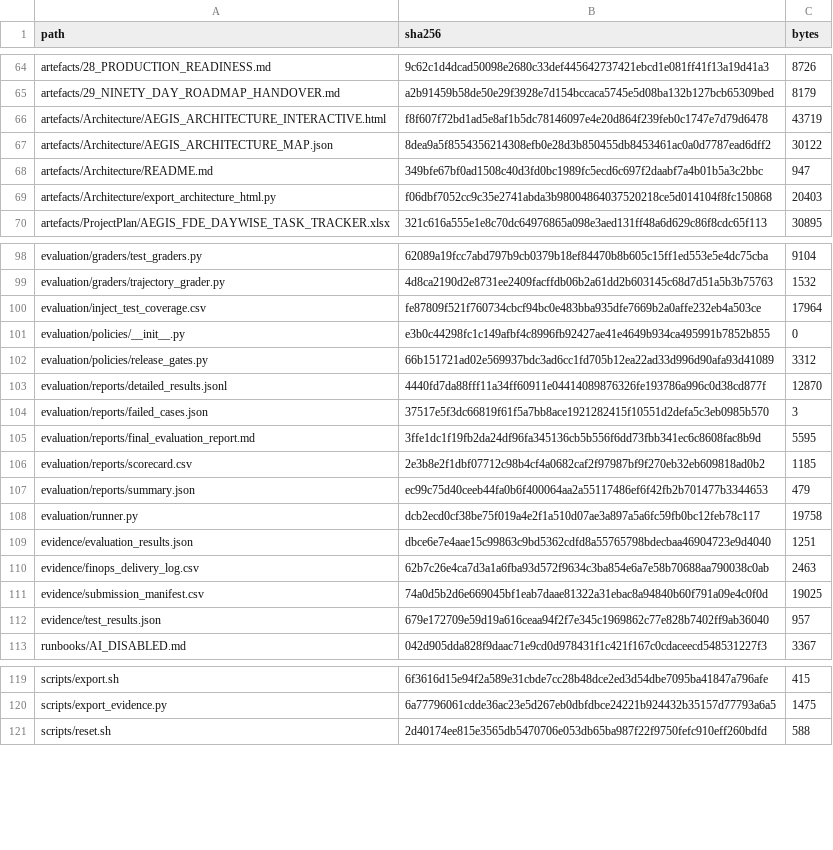
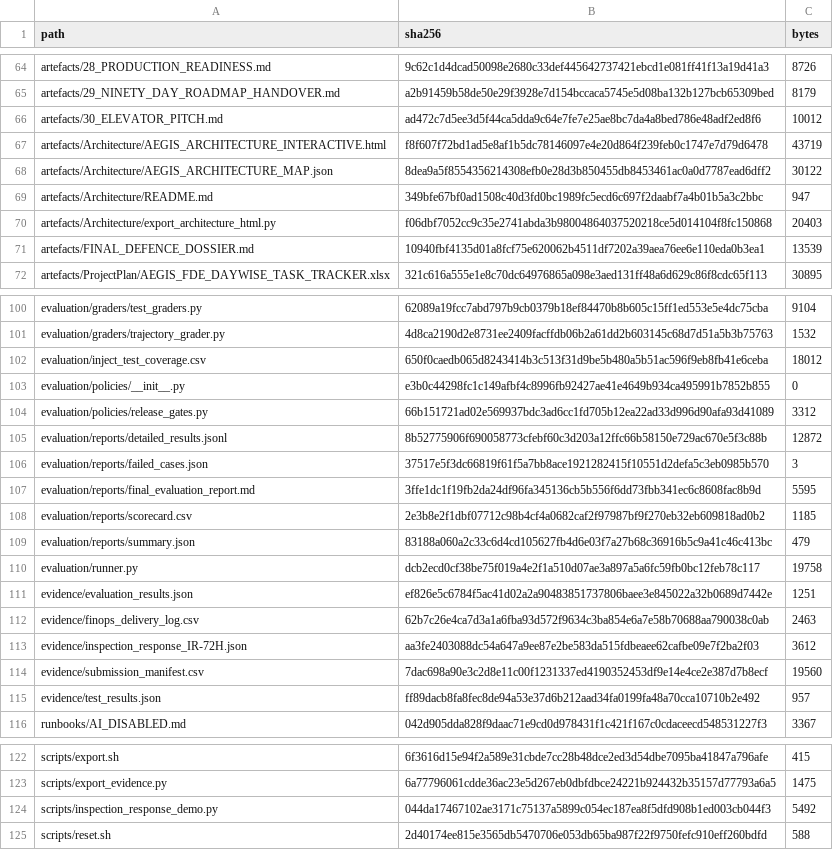
Before and after one commit to VenkataDineshPuranam/Team3_AEGIS_Pharma_Capstone_V1, a CSV file: submission/evidence/file_hashes.csv, drawn as a sheet; only a part is shown, gaps mark what is left out; the diff covers the shown part only.

```diff
--- a/submission/evidence/file_hashes.csv
+++ b/submission/evidence/file_hashes.csv
@@ -65,2 +65,3 @@ artefacts/28_PRODUCTION_READINESS.md,9c62c1d4dcad50098e2680c33def445642737421ebc
 artefacts/29_NINETY_DAY_ROADMAP_HANDOVER.md,a2b91459b58de50e29f3928e7d154bccaca5745e5d08ba132b127bcb65309bed,8179
+artefacts/30_ELEVATOR_PITCH.md,ad472c7d5ee3d5f44ca5dda9c64e7fe7e25ae8bc7da4a8bed786e48adf2ed8f6,10012
 artefacts/Architecture/AEGIS_ARCHITECTURE_INTERACTIVE.html,f8f607f72bd1ad5e8af1b5dc78146097e4e20d864f239feb0c1747e7d79d6478,43719
@@ -69,2 +70,3 @@ artefacts/Architecture/README.md,349bfe67bf0ad1508c40d3fd0bc1989fc5ecd6c697f2daa
 artefacts/Architecture/export_architecture_html.py,f06dbf7052cc9c35e2741abda3b98004864037520218ce5d014104f8fc150868,20403
+artefacts/FINAL_DEFENCE_DOSSIER.md,10940fbf4135d01a8fcf75e620062b4511df7202a39aea76ee6e110eda0b3ea1,13539
 artefacts/ProjectPlan/AEGIS_FDE_DAYWISE_TASK_TRACKER.xlsx,321c616a555e1e8c70dc64976865a098e3aed131ff48a6d629c86f8cdc65f113,30895
@@ -99,6 +101,6 @@ evaluation/graders/test_graders.py,62089a19fcc7abd797b9cb0379b18ef84470b8b605c15
 evaluation/graders/trajectory_grader.py,4d8ca2190d2e8731ee2409facffdb06b2a61dd2b603145c68d7d51a5b3b75763,1532
-evaluation/inject_test_coverage.csv,fe87809f521f760734cbcf94bc0e483bba935dfe7669b2a0affe232eb4a503ce,17964
+evaluation/inject_test_coverage.csv,650f0caedb065d8243414b3c513f31d9be5b480a5b51ac596f9eb8fb41e6ceba,18012
 evaluation/policies/__init__.py,e3b0c44298fc1c149afbf4c8996fb92427ae41e4649b934ca495991b7852b855,0
 evaluation/policies/release_gates.py,66b151721ad02e569937bdc3ad6cc1fd705b12ea22ad33d996d90afa93d41089,3312
-evaluation/reports/detailed_results.jsonl,4440fd7da88fff11a34ff60911e04414089876326fe193786a996c0d38cd877f,12870
+evaluation/reports/detailed_results.jsonl,8b52775906f690058773cfebf60c3d203a12ffc66b58150e729ac670e5f3c88b,12872
 evaluation/reports/failed_cases.json,37517e5f3dc66819f61f5a7bb8ace1921282415f10551d2defa5c3eb0985b570,3
@@ -106,8 +108,9 @@ evaluation/reports/final_evaluation_report.md,3ffe1dc1f19fb2da24df96fa345136cb5b
 evaluation/reports/scorecard.csv,2e3b8e2f1dbf07712c98b4cf4a0682caf2f97987bf9f270eb32eb609818ad0b2,1185
-evaluation/reports/summary.json,ec99c75d40ceeb44fa0b6f400064aa2a55117486ef6f42fb2b701477b3344653,479
+evaluation/reports/summary.json,83188a060a2c33c6d4cd105627fb4d6e03f7a27b68c36916b5c9a41c46c413bc,479
 evaluation/runner.py,dcb2ecd0cf38be75f019a4e2f1a510d07ae3a897a5a6fc59fb0bc12feb78c117,19758
-evidence/evaluation_results.json,dbce6e7e4aae15c99863c9bd5362cdfd8a55765798bdecbaa46904723e9d4040,1251
+evidence/evaluation_results.json,ef826e5c6784f5ac41d02a2a90483851737806baee3e845022a32b0689d7442e,1251
 evidence/finops_delivery_log.csv,62b7c26e4ca7d3a1a6fba93d572f9634c3ba854e6a7e58b70688aa790038c0ab,2463
-evidence/submission_manifest.csv,74a0d5b2d6e669045bf1eab7daae81322a31ebac8a94840b60f791a09e4c0f0d,19025
-evidence/test_results.json,679e172709e59d19a616ceaa94f2f7e345c1969862c77e828b7402ff9ab36040,957
+evidence/inspection_response_IR-72H.json,aa3fe2403088dc54a647a9ee87e2be583da515fdbeaee62cafbe09e7f2ba2f03,3612
+evidence/submission_manifest.csv,7dac698a90e3c2d8e11c00f1231337ed4190352453df9e14e4ce2e387d7b8ecf,19560
+evidence/test_results.json,ff89dacb8fa8fec8de94a53e37d6b212aad34fa0199fa48a70cca10710b2e492,957
 runbooks/AI_DISABLED.md,042d905dda828f9daac71e9cd0d978431f1c421f167c0cdaceecd548531227f3,3367
@@ -120,2 +123,3 @@ scripts/export.sh,6f3616d15e94f2a589e31cbde7cc28b48dce2ed3d54dbe7095ba41847a796a
 scripts/export_evidence.py,6a77796061cdde36ac23e5d267eb0dbfdbce24221b924432b35157d77793a6a5,1475
+scripts/inspection_response_demo.py,044da17467102ae3171c75137a5899c054ec187ea8f5dfd908b1ed003cb044f3,5492
 scripts/reset.sh,2d40174ee815e3565db5470706e053db65ba987f22f9750fefc910eff260bdfd,588
```
Also changed, not shown: 2 edited cells elsewhere in this file, submission/evaluation/inject_test_coverage.csv, submission/evidence/submission_manifest.csv, 9 other files.
